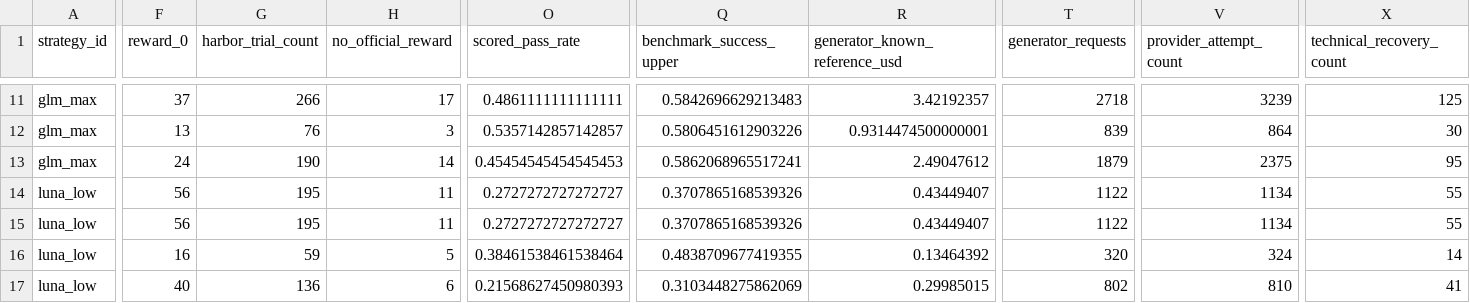
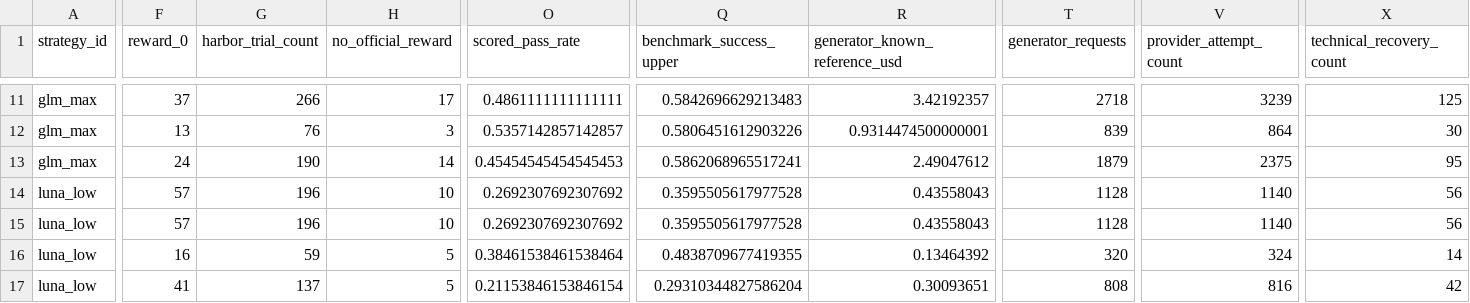
Before and after one commit to sxyq/modelrouter, a CSV file: our-project/results/benchmark/rq1/terminal-bench-2.0/20261108-v9-rq1-glm/metrics/per_strategy.csv, drawn as a sheet; only a part is shown, gaps mark what is left out; the diff covers the shown part only; the diff names each change by its address in the sheet, - before the commit and + after, or states it on an @@ line.

Commit message:
results: preserve four scored Luna recoveries in historical batch

```diff
--- a/our-project/results/benchmark/rq1/terminal-bench-2.0/20261108-v9-rq1-glm/metrics/per_strategy.csv
+++ b/our-project/results/benchmark/rq1/terminal-bench-2.0/20261108-v9-rq1-glm/metrics/per_strategy.csv
-F14:F15 (reward_0): 56
+F14:F15 (reward_0): 57
-G14:G15 (harbor_trial_count): 195
+G14:G15 (harbor_trial_count): 196
-H14:H15 (no_official_reward): 11
+H14:H15 (no_official_reward): 10
-O14:O15 (scored_pass_rate): 0.2727272727272727
+O14:O15 (scored_pass_rate): 0.2692307692307692
-Q14:Q15 (benchmark_success_upper): 0.3707865168539326
+Q14:Q15 (benchmark_success_upper): 0.3595505617977528
-R14:R15 (generator_known_reference_usd): 0.43449407
+R14:R15 (generator_known_reference_usd): 0.43558043
-T14:T15 (generator_requests): 1122
+T14:T15 (generator_requests): 1128
-V14:V15 (provider_attempt_count): 1134
+V14:V15 (provider_attempt_count): 1140
-X14:X15 (technical_recovery_count): 55
+X14:X15 (technical_recovery_count): 56
-F17 (reward_0): 40
+F17 (reward_0): 41
-G17 (harbor_trial_count): 136
+G17 (harbor_trial_count): 137
-H17 (no_official_reward): 6
+H17 (no_official_reward): 5
-O17 (scored_pass_rate): 0.21568627450980393
+O17 (scored_pass_rate): 0.21153846153846154
-Q17 (benchmark_success_upper): 0.3103448275862069
+Q17 (benchmark_success_upper): 0.29310344827586204
-R17 (generator_known_reference_usd): 0.29985015
+R17 (generator_known_reference_usd): 0.30093651
-T17 (generator_requests): 802
+T17 (generator_requests): 808
-V17 (provider_attempt_count): 810
+V17 (provider_attempt_count): 816
-X17 (technical_recovery_count): 41
+X17 (technical_recovery_count): 42
```
Also changed, not shown: 156 edited cells elsewhere in this file, our-project/results/benchmark/rq1/terminal-bench-2.0/20261108-v9-rq1-glm/metrics/cost_breakdown.csv, our-project/results/benchmark/rq1/terminal-bench-2.0/20261108-v9-rq1-glm/metrics/per_task.csv, 17 other files.
